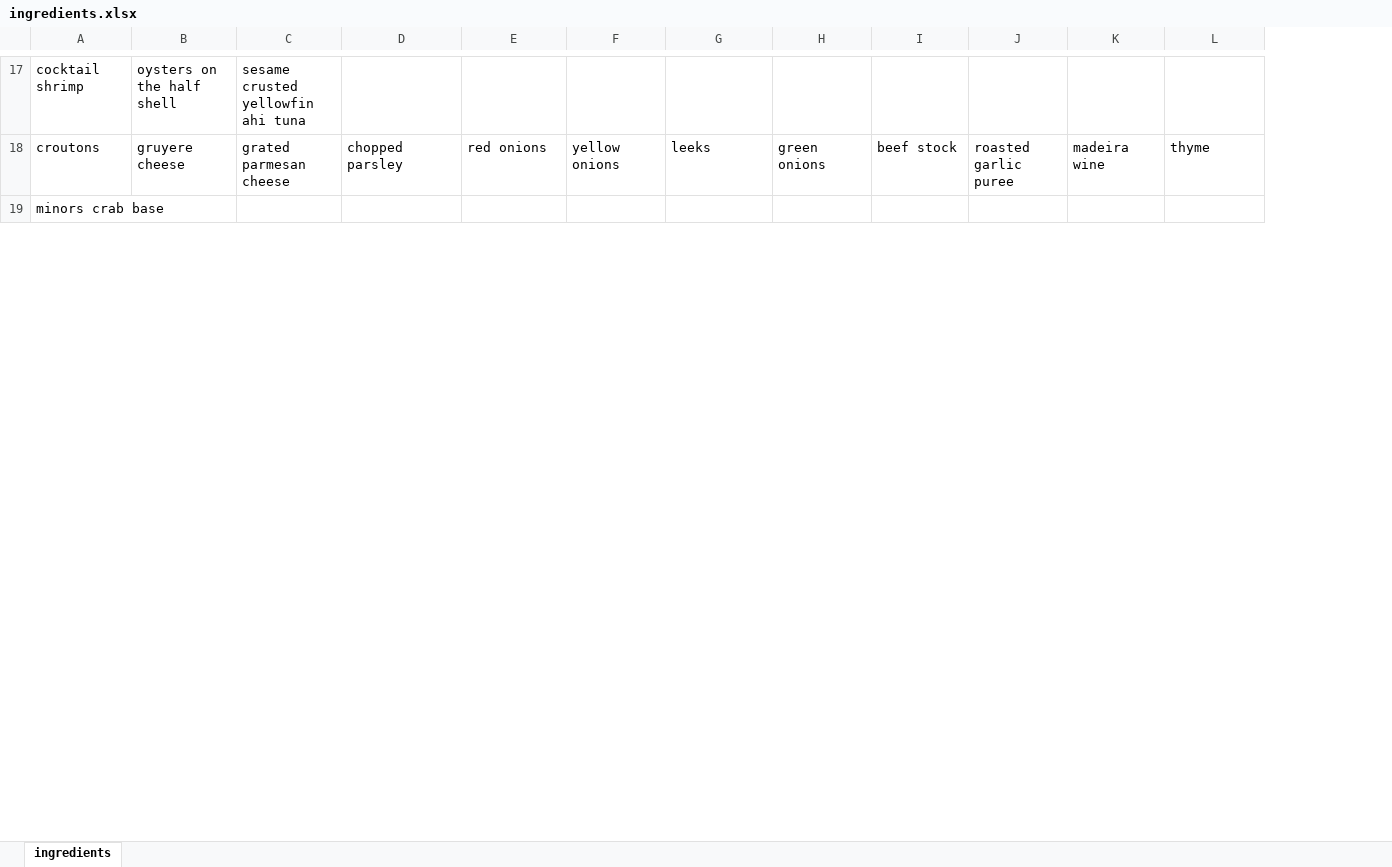
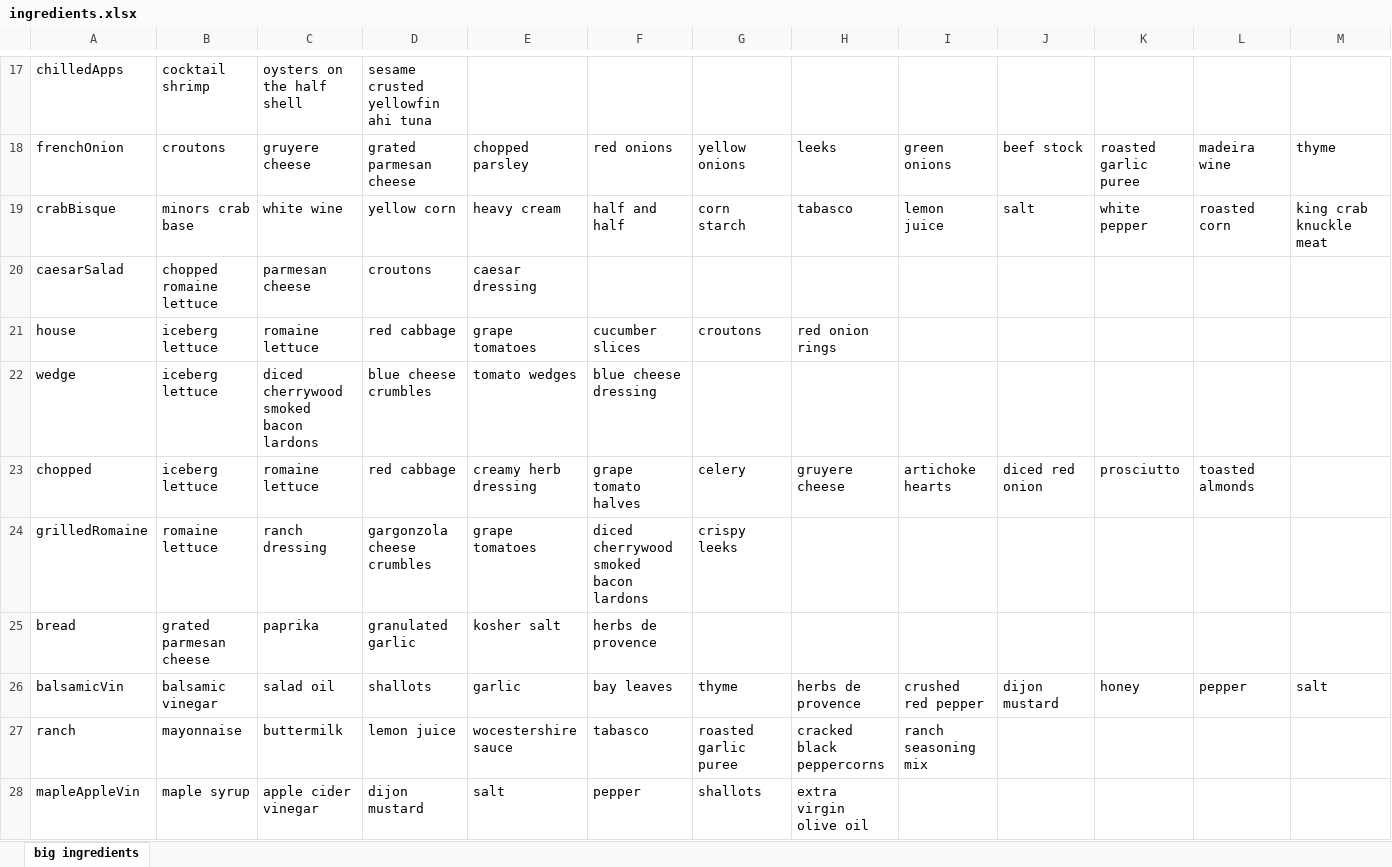
Before and after one commit to Mythical-Atlas/eddies-quiz, an Excel workbook: ingredients.xlsx, sheet big ingredients, drawn as a sheet; only a part is shown, gaps mark what is left out; values as stored, in another font and other column widths than the file's, no borders; table styles not drawn; removed rows and columns are numbered as before the commit, all else as after; rows hold the shown columns only; the diff covers the shown part only; the diff names each change by its address in the sheet, - before the commit and + after, or states it on an @@ line.

```diff
--- a/ingredients.xlsx (sheet big ingredients)
+++ b/ingredients.xlsx (sheet big ingredients)
-sheet tab: ingredients
+sheet tab: big ingredients
+column A, rows 17-18: chilledApps | frenchOnion
-row 19: minors crab base
+row 19: crabBisque | minors crab base | white wine | yellow corn | heavy cream | half and half | corn starch | tabasco | lemon juice | salt | white pepper | roasted corn | king crab knuckle meat
+row 20: caesarSalad | chopped romaine lettuce | parmesan cheese | croutons | caesar dressing
+row 21: house | iceberg lettuce | romaine lettuce | red cabbage | grape tomatoes | cucumber slices | croutons | red onion rings
+row 22: wedge | iceberg lettuce | diced cherrywood smoked bacon lardons | blue cheese crumbles | tomato wedges | blue cheese dressing
+row 25: bread | grated parmesan cheese | paprika | granulated garlic | kosher salt | herbs de provence
+row 26: balsamicVin | balsamic vinegar | salad oil | shallots | garlic | bay leaves | thyme | herbs de provence | crushed red pepper | dijon mustard | honey | pepper | salt
+row 27: ranch | mayonnaise | buttermilk | lemon juice | wocestershire sauce | tabasco | roasted garlic puree | cracked black peppercorns | ranch seasoning mix
+row 28: mapleAppleVin | maple syrup | apple cider vinegar | dijon mustard | salt | pepper | shallots | extra virgin olive oil
```
Also changed, not shown: 64 added rows, 2 removed rows and 1 edited cell elsewhere in this sheet, 11 other files.
